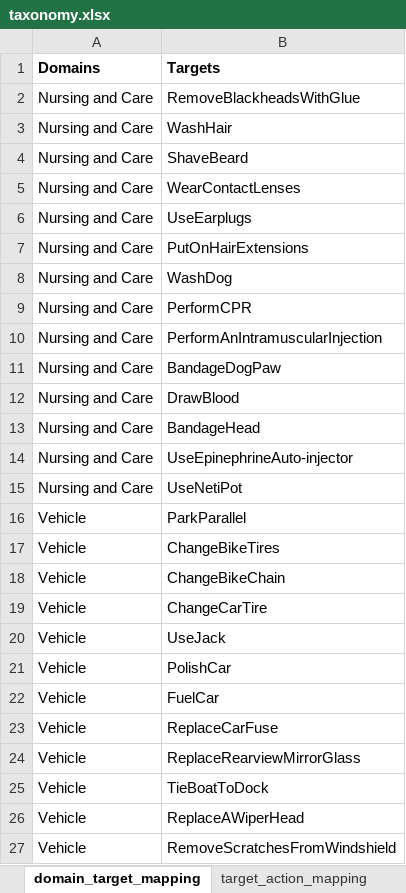
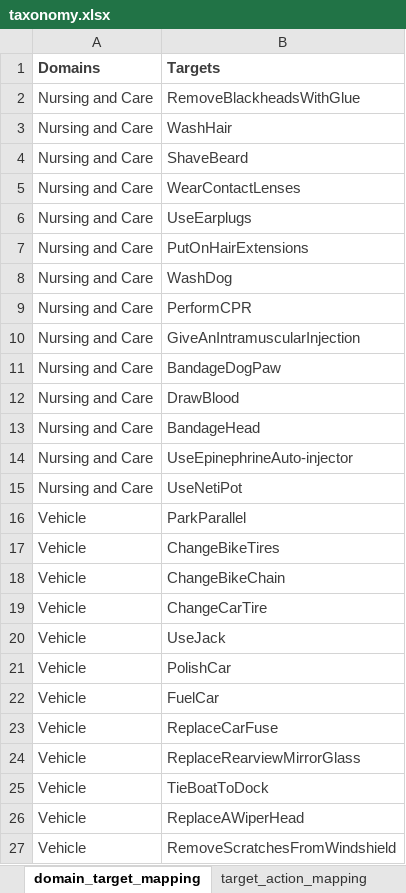
Before and after one commit to coin-dataset/annotations, an Excel workbook: taxonomy.xlsx, sheet domain_target_mapping, drawn as a sheet; only a part is shown; values as stored, in another font and other column widths than the file's, no borders; the diff covers the shown part only; the diff names each change by its address in the sheet, - before the commit and + after, or states it on an @@ line.

```diff
--- a/taxonomy.xlsx (sheet domain_target_mapping)
+++ b/taxonomy.xlsx (sheet domain_target_mapping)
-A1:B27 text colour: black
+A1:B27 text colour: #3D3D3D
-B10 (Targets): PerformAnIntramuscularInjection
+B10 (Targets): GiveAnIntramuscularInjection
```
Also changed, not shown: 3 edited cells and cell formats elsewhere in this sheet, sheet target_action_mapping, 1 other file.
